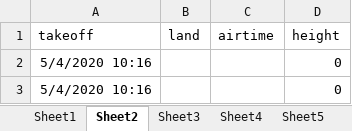
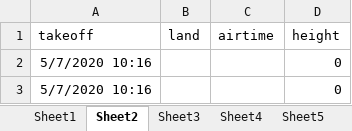
Before and after one commit to davidpluseipi/player_analysis, an Excel workbook: results.xlsx, sheet Sheet2, drawn as a sheet; values as stored, in another font and other column widths than the file's, no borders; the diff names each change by its address in the sheet, - before the commit and + after, or states it on an @@ line.

```diff
--- a/results.xlsx (sheet Sheet2)
+++ b/results.xlsx (sheet Sheet2)
-A2:A3 (takeoff): 5/4/2020 10:16
+A2:A3 (takeoff): 5/7/2020 10:16
```
Also changed, not shown: sheet Sheet5, sheet Sheet7, sheet Sheet9, sheet Sheet6, sheet Sheet3, sheet Sheet10, 3 more sheets, 6 other files.
